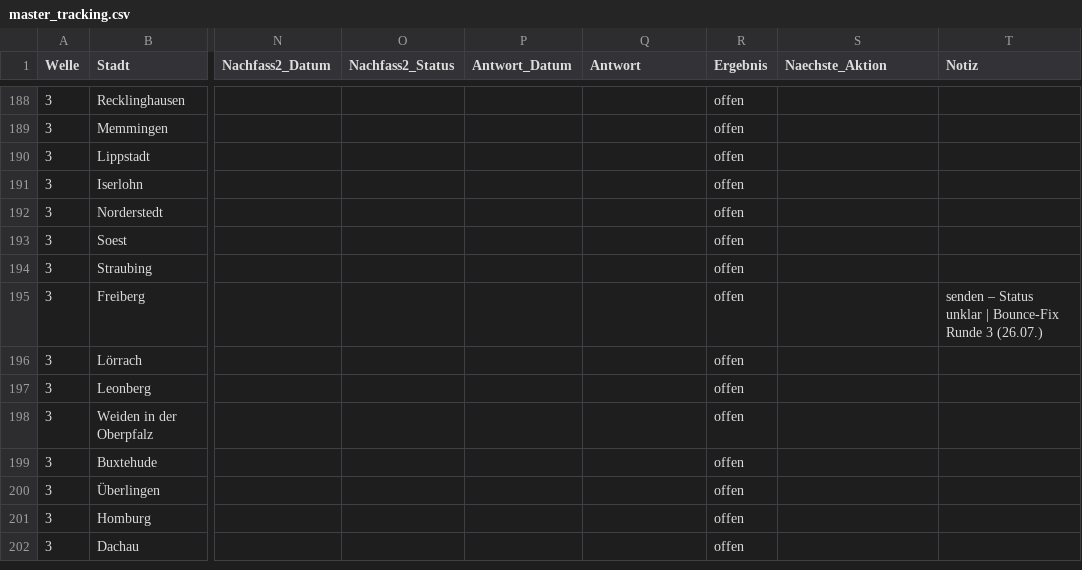
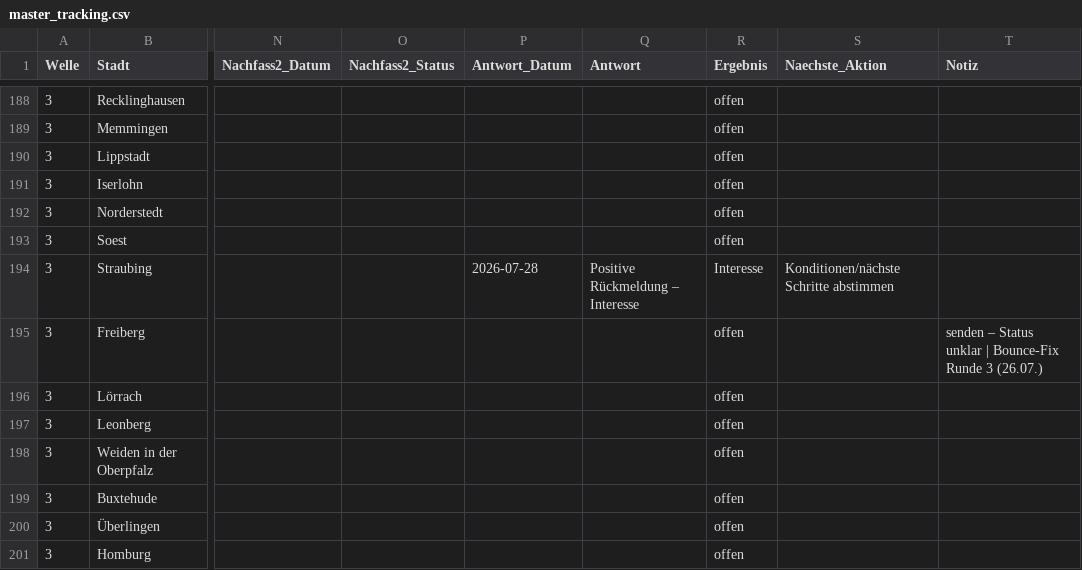
Before and after one commit to dariog-code/claude-recherche, a CSV file: outreach/master_tracking.csv, drawn as a sheet; only a part is shown, gaps mark what is left out; the shorter side is filled out with more unchanged rows; the diff names each change by its address in the sheet, - before the commit and + after, or states it on an @@ line.

```diff
--- a/outreach/master_tracking.csv
+++ b/outreach/master_tracking.csv
-P194 (Antwort_Datum): (empty)
+P194 (Antwort_Datum): 2026-07-28
-Q194 (Antwort): (empty)
+Q194 (Antwort): Positive Rückmeldung – Interesse
-R194 (Ergebnis): offen
+R194 (Ergebnis): Interesse
-S194 (Naechste_Aktion): (empty)
+S194 (Naechste_Aktion): Konditionen/nächste Schritte abstimmen
```
